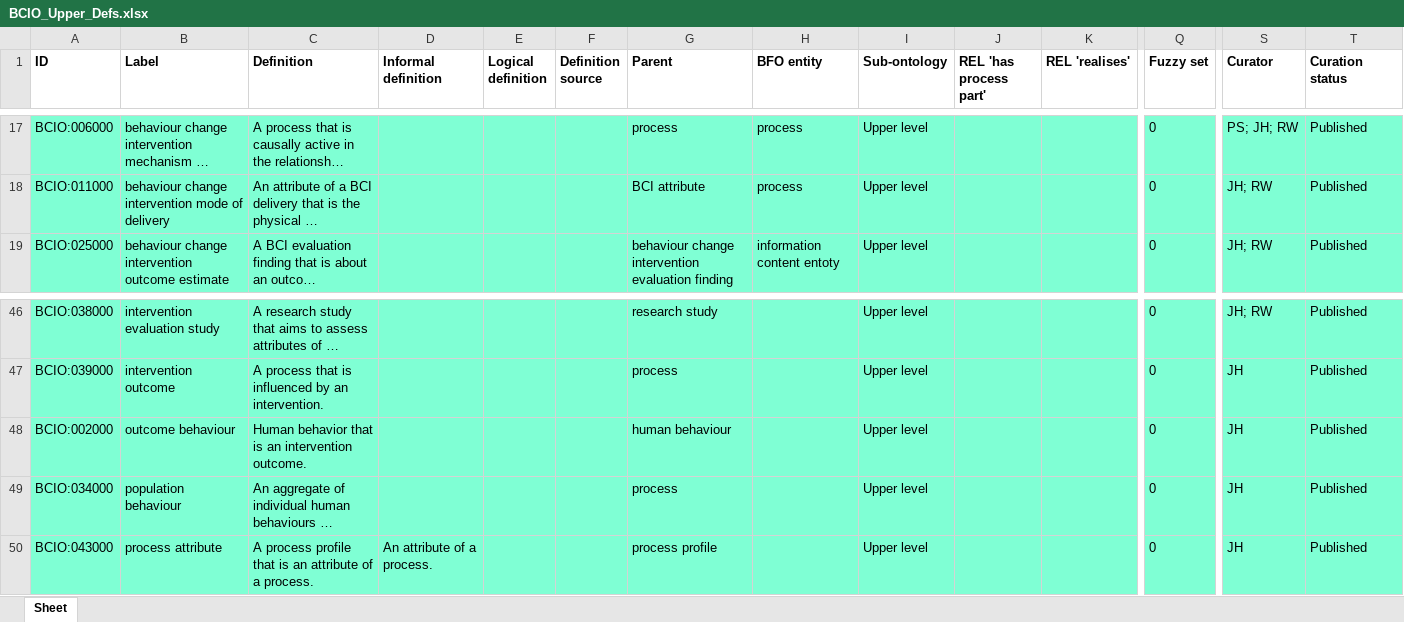
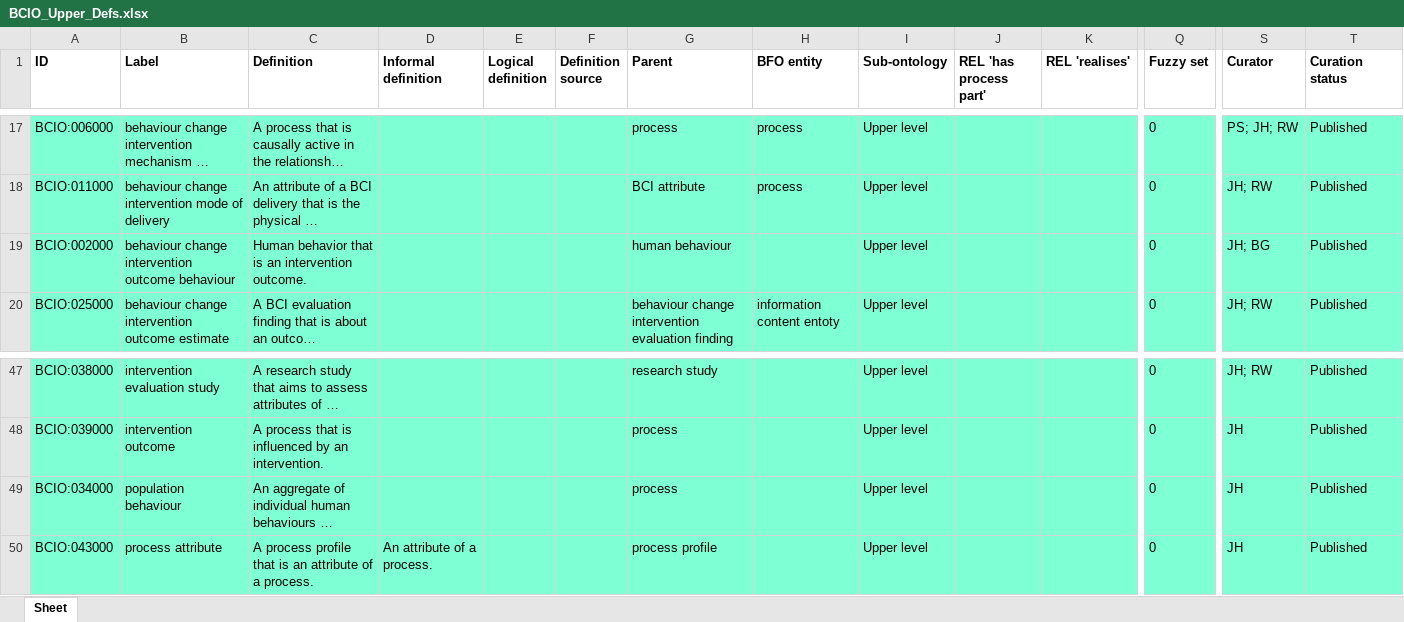
Before and after one commit to b-gehrke/BCIO, an Excel workbook: Upper Level BCIO/inputs/BCIO_Upper_Defs.xlsx, sheet Sheet, drawn as a sheet; only a part is shown, gaps mark what is left out; long unchanged cells end in …; values as stored, in another font and other column widths than the file's, no borders; removed rows and columns are numbered as before the commit, all else as after; rows hold the shown columns only; the diff names each change by its address in the sheet, - before the commit and + after, or states it on an @@ line.

Commit message:
Updating BCIO_Upper_Defs.xlsx

```diff
--- a/Upper Level BCIO/inputs/BCIO_Upper_Defs.xlsx (sheet Sheet)
+++ b/Upper Level BCIO/inputs/BCIO_Upper_Defs.xlsx (sheet Sheet)
+row 19: BCIO:002000 | behaviour change intervention outcome behaviour | Human behavior that is an intervention outcome. |  |  |  | human behaviour |  | Upper level |  |  | 0 | JH; BG | Published
-row 48: BCIO:002000 | outcome behaviour | Human behavior that is an intervention outcome. |  |  |  | human behaviour |  | Upper level |  |  | 0 | JH | Published
```
